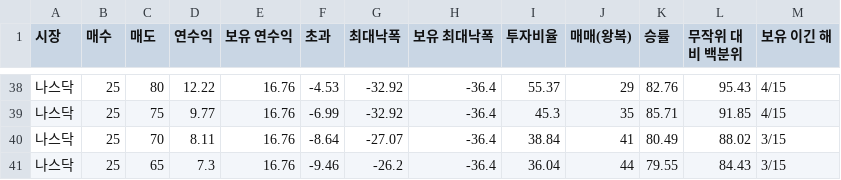
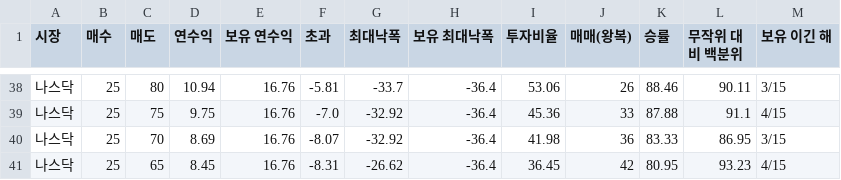
Before and after one commit to JH-src/kr-market-daily, a CSV file: docs/sim/fg_backtest.csv, drawn as a sheet; only a part is shown, gaps mark what is left out; the diff covers the shown part only.

```diff
--- a/docs/sim/fg_backtest.csv
+++ b/docs/sim/fg_backtest.csv
@@ -38,4 +38,4 @@
-나스닥,25,80,12.22,16.76,-4.53,-32.92,-36.4,55.37,29,82.76,95.43,4/15
-나스닥,25,75,9.77,16.76,-6.99,-32.92,-36.4,45.3,35,85.71,91.85,4/15
-나스닥,25,70,8.11,16.76,-8.64,-27.07,-36.4,38.84,41,80.49,88.02,3/15
-나스닥,25,65,7.3,16.76,-9.46,-26.2,-36.4,36.04,44,79.55,84.43,3/15
+나스닥,25,80,10.94,16.76,-5.81,-33.7,-36.4,53.06,26,88.46,90.11,3/15
+나스닥,25,75,9.75,16.76,-7.0,-32.92,-36.4,45.36,33,87.88,91.1,4/15
+나스닥,25,70,8.69,16.76,-8.07,-32.92,-36.4,41.98,36,83.33,86.95,3/15
+나스닥,25,65,8.45,16.76,-8.31,-26.62,-36.4,36.45,42,80.95,93.23,4/15
```
Also changed, not shown: 93 edited cells elsewhere in this file, data/fg/fg_daily.csv, 3 other files.
